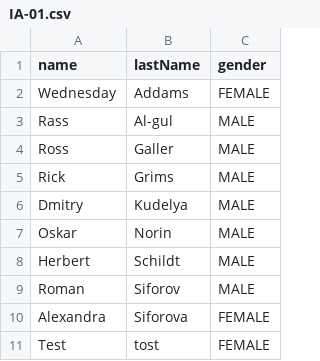
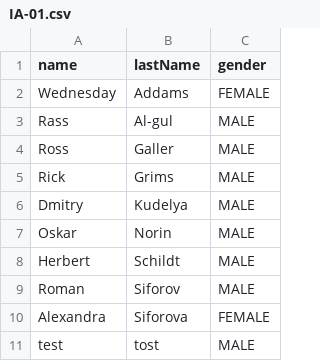
Before and after one commit to romansiforov/OOPHomework3_4GeneralTask, a CSV file: IA-01.csv, drawn as a sheet.

```diff
--- a/IA-01.csv
+++ b/IA-01.csv
@@ -10,2 +10,2 @@ Roman,Siforov,MALE
 Alexandra,Siforova,FEMALE
-Test,tost,FEMALE
+test,tost ,MALE
```
Also changed, not shown: 2 other files.
